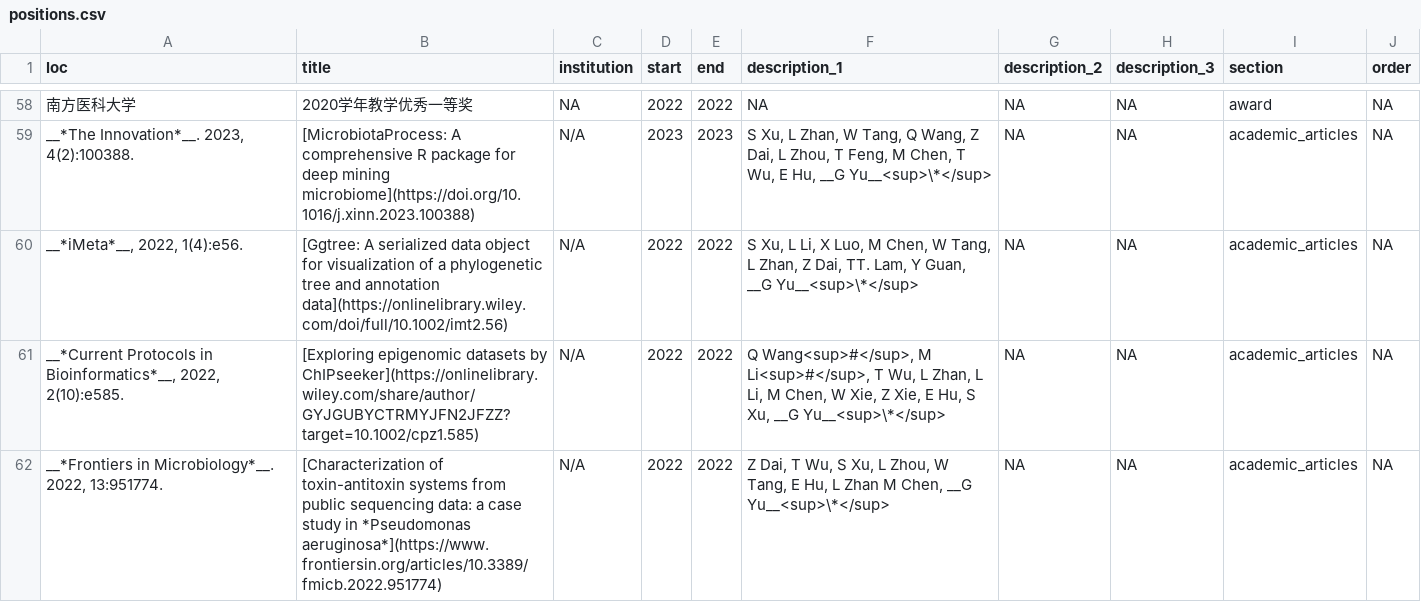
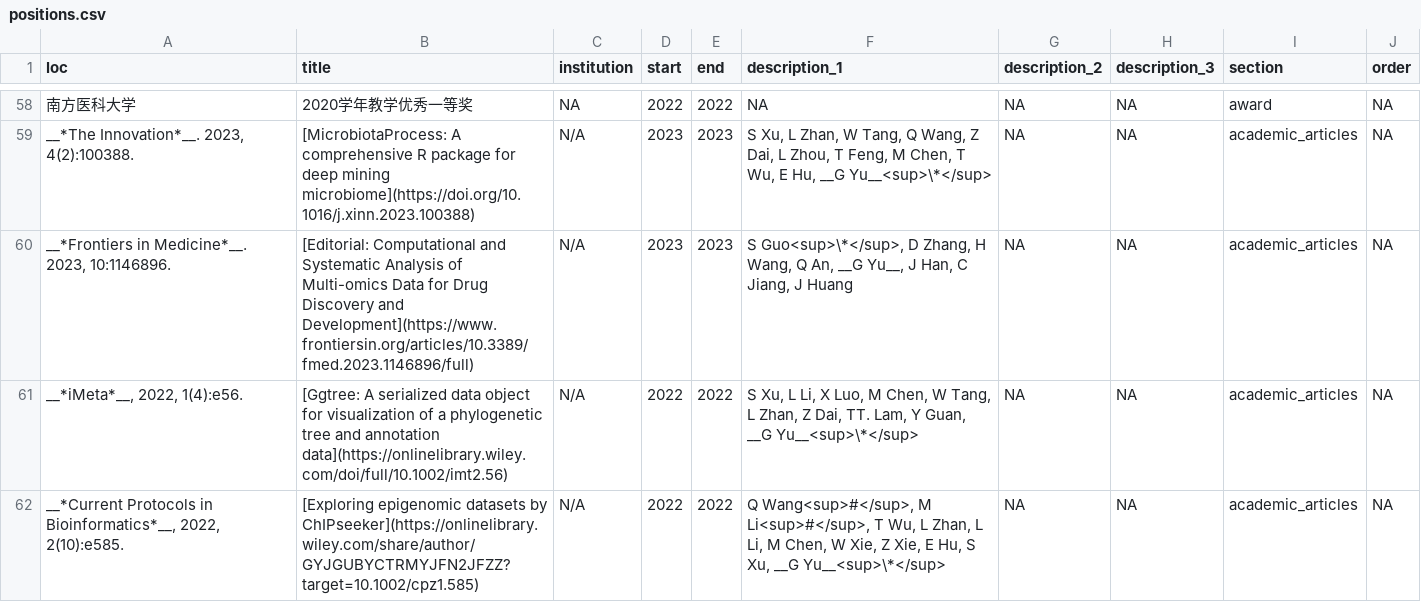
Before and after one commit to GuangchuangYu/cv, a CSV file: positions.csv, drawn as a sheet; only a part is shown, gaps mark what is left out; the shorter side is filled out with more unchanged rows; the diff names each change by its address in the sheet, - before the commit and + after, or states it on an @@ line.

```diff
--- a/positions.csv
+++ b/positions.csv
+row 60: __*Frontiers in Medicine*__. 2023, 10:1146896. | [Editorial: Computational and Systematic Analysis of Multi-omics Data for Drug Discovery and Development](https://www.frontiersin.org/articles/10.3389/fmed.2023.1146896/full) | N/A | 2023 | 2023 | S Guo<sup>\*</sup>, D Zhang, H Wang, Q An, __G Yu__, J Han, C Jiang, J Huang | NA | NA | academic_articles | NA
```
Also changed, not shown: 5 other files.
